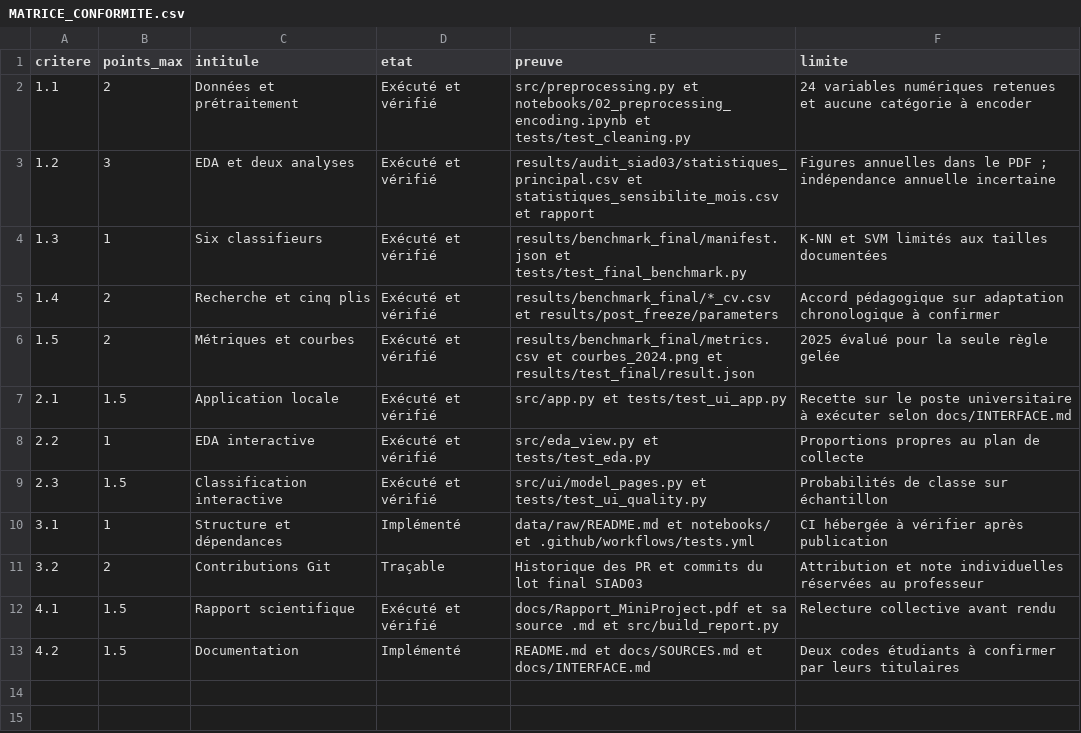
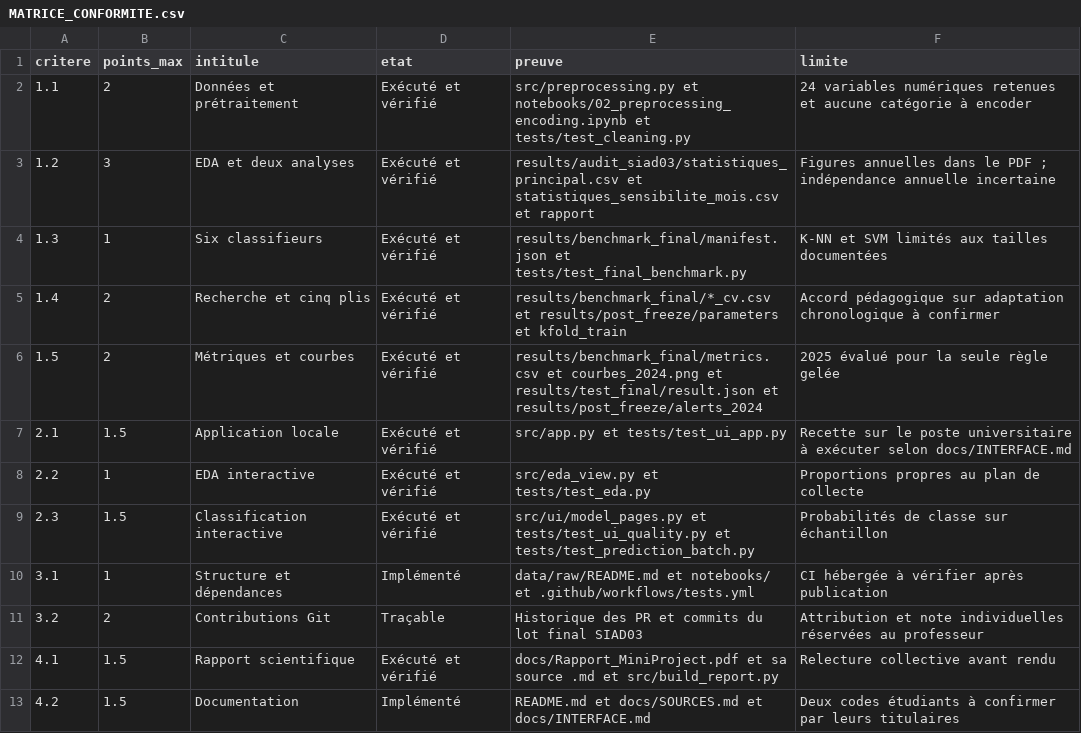
Before and after one commit to hani231/Algeria-Wildfire-Risk-121k-Labelled-Cell-Days, a CSV file: docs/MATRICE_CONFORMITE.csv, drawn as a sheet.

```diff
--- a/docs/MATRICE_CONFORMITE.csv
+++ b/docs/MATRICE_CONFORMITE.csv
@@ -4,7 +4,7 @@ critere,points_max,intitule,etat,preuve,limite
 1.3,1,Six classifieurs,Exécuté et vérifié,results/benchmark_final/manifest.json et tests/test_final_benchmark.py,K-NN et SVM limités aux tailles documentées
-1.4,2,Recherche et cinq plis,Exécuté et vérifié,results/benchmark_final/*_cv.csv et results/post_freeze/parameters,Accord pédagogique sur adaptation chronologique à confirmer
-1.5,2,Métriques et courbes,Exécuté et vérifié,results/benchmark_final/metrics.csv et courbes_2024.png et results/test_final/result.json,2025 évalué pour la seule règle gelée
+1.4,2,Recherche et cinq plis,Exécuté et vérifié,results/benchmark_final/*_cv.csv et results/post_freeze/parameters et kfold_train,Accord pédagogique sur adaptation chronologique à confirmer
+1.5,2,Métriques et courbes,Exécuté et vérifié,results/benchmark_final/metrics.csv et courbes_2024.png et results/test_final/result.json et results/post_freeze/alerts_2024,2025 évalué pour la seule règle gelée
 2.1,1.5,Application locale,Exécuté et vérifié,src/app.py et tests/test_ui_app.py,Recette sur le poste universitaire à exécuter selon docs/INTERFACE.md
 2.2,1,EDA interactive,Exécuté et vérifié,src/eda_view.py et tests/test_eda.py,Proportions propres au plan de collecte
-2.3,1.5,Classification interactive,Exécuté et vérifié,src/ui/model_pages.py et tests/test_ui_quality.py,Probabilités de classe sur échantillon
+2.3,1.5,Classification interactive,Exécuté et vérifié,src/ui/model_pages.py et tests/test_ui_quality.py et tests/test_prediction_batch.py,Probabilités de classe sur échantillon
 3.1,1,Structure et dépendances,Implémenté,data/raw/README.md et notebooks/ et .github/workflows/tests.yml,CI hébergée à vérifier après publication
```
Also changed, not shown: 3 other files.
